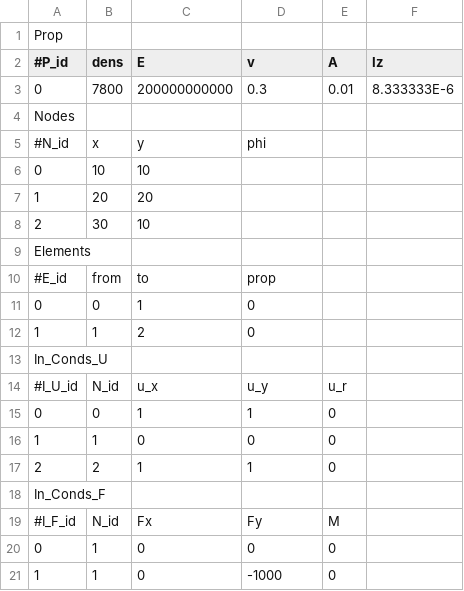
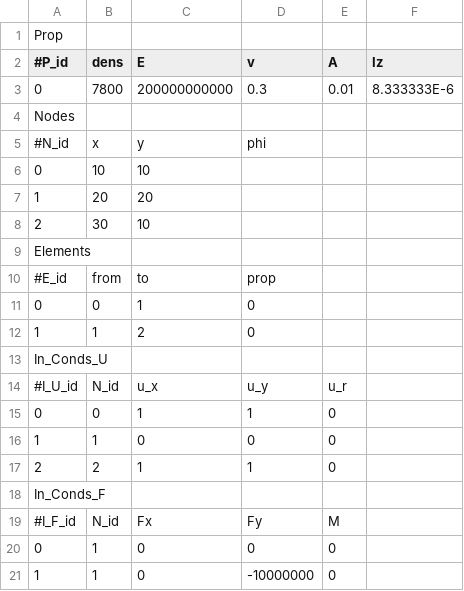
Before and after one commit to CsungaBro/PySymKompProj, a CSV file: 2_ModVer_Dokumentation.csv, drawn as a sheet.

```diff
--- a/2_ModVer_Dokumentation.csv
+++ b/2_ModVer_Dokumentation.csv
@@ -20,2 +20,2 @@ In_Conds_F;;;;;
 0;1;0;0;0;
-1;1;0;-1000;0;
+1;1;0;-10000000;0;
```
Also changed, not shown: 1_ModVer_Dokumentation.csv, 6_Berettyo_Dokumentation.csv, 1 other file.
